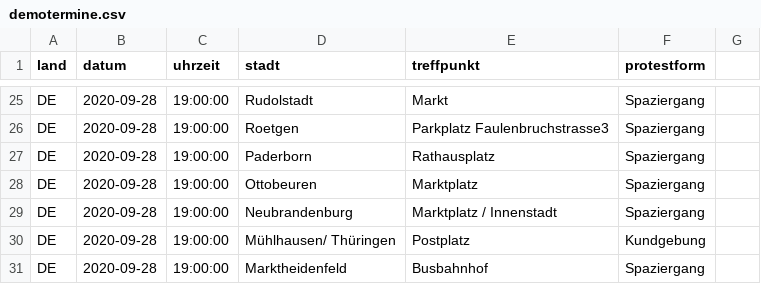
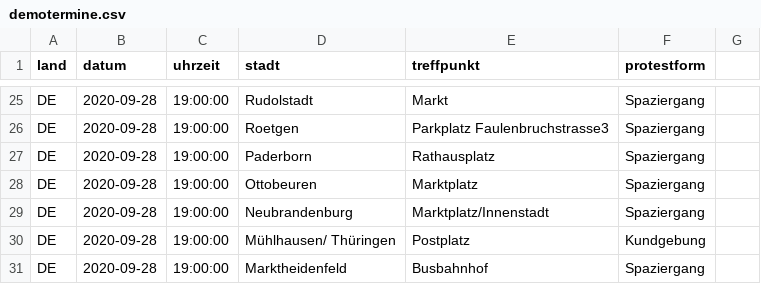
Before and after one commit to anonymous-tld/m.terminkalender.top, a CSV file: _data/demotermine.csv, drawn as a sheet; only a part is shown, gaps mark what is left out.

Commit message:
Update demotermine.csv from https://demo.terminkalender.top/demotermine.csv

```diff
--- a/_data/demotermine.csv
+++ b/_data/demotermine.csv
@@ -28,3 +28,3 @@ DE,2020-09-28,19:00:00,Paderborn,Rathausplatz,Spaziergang
 DE,2020-09-28,19:00:00,Ottobeuren,Marktplatz,Spaziergang
-DE,2020-09-28,19:00:00,Neubrandenburg,Marktplatz / Innenstadt,Spaziergang
+DE,2020-09-28,19:00:00,Neubrandenburg,Marktplatz/Innenstadt,Spaziergang
 DE,2020-09-28,19:00:00,Mühlhausen/ Thüringen,Postplatz,Kundgebung
```
